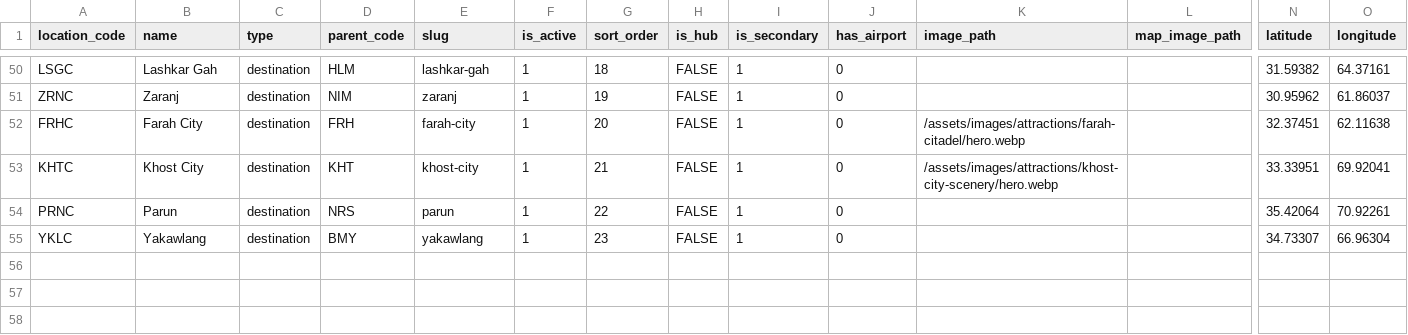
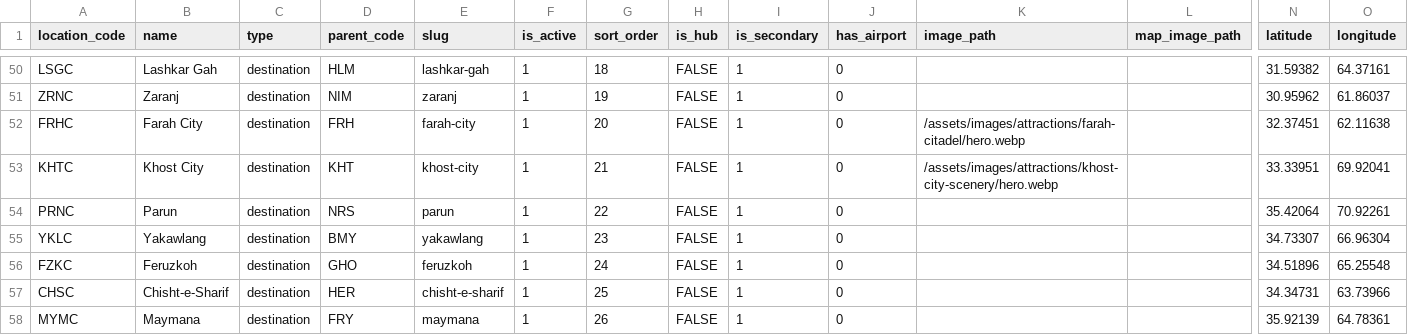
Before and after one commit to james-sidiqi/afghantours-cpanel-final-2026-09-05, a CSV file: data/locations.csv, drawn as a sheet; only a part is shown, gaps mark what is left out; rows hold the shown columns only; the diff names each change by its address in the sheet, - before the commit and + after, or states it on an @@ line.

Commit message:
Add Feruzkoh, Chisht-e-Sharif and Maymana secondary destinations

```diff
--- a/data/locations.csv
+++ b/data/locations.csv
+row 56: FZKC | Feruzkoh | destination | GHO | feruzkoh | 1 | 24 | FALSE | 1 | 0 |  |  | 34.51896 | 65.25548
+row 57: CHSC | Chisht-e-Sharif | destination | HER | chisht-e-sharif | 1 | 25 | FALSE | 1 | 0 |  |  | 34.34731 | 63.73966
+row 58: MYMC | Maymana | destination | FRY | maymana | 1 | 26 | FALSE | 1 | 0 |  |  | 35.92139 | 64.78361
```
